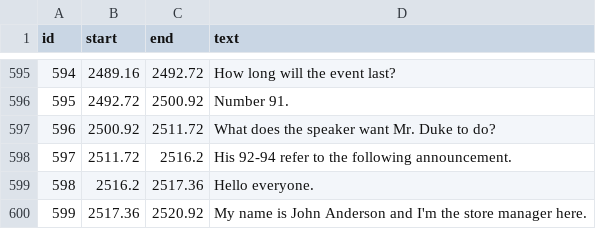
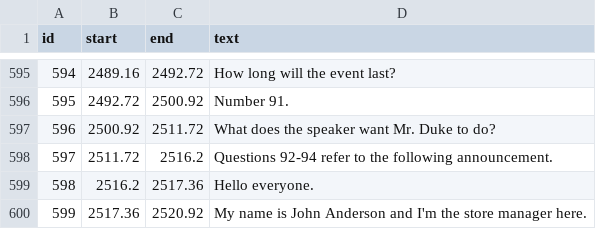
Before and after one commit to xuanbinh313/ride-to-learn, a CSV file: whisperx/output.csv, drawn as a sheet; only a part is shown, gaps mark what is left out.

```diff
--- a/whisperx/output.csv
+++ b/whisperx/output.csv
@@ -597,3 +597,3 @@ id,start,end,text
 596,2500.92,2511.72,What does the speaker want Mr. Duke to do?
-597,2511.72,2516.2,His 92-94 refer to the following announcement.
+597,2511.72,2516.2,Questions 92-94 refer to the following announcement.
 598,2516.2,2517.36,Hello everyone.
```
Also changed, not shown: 4 other files.
